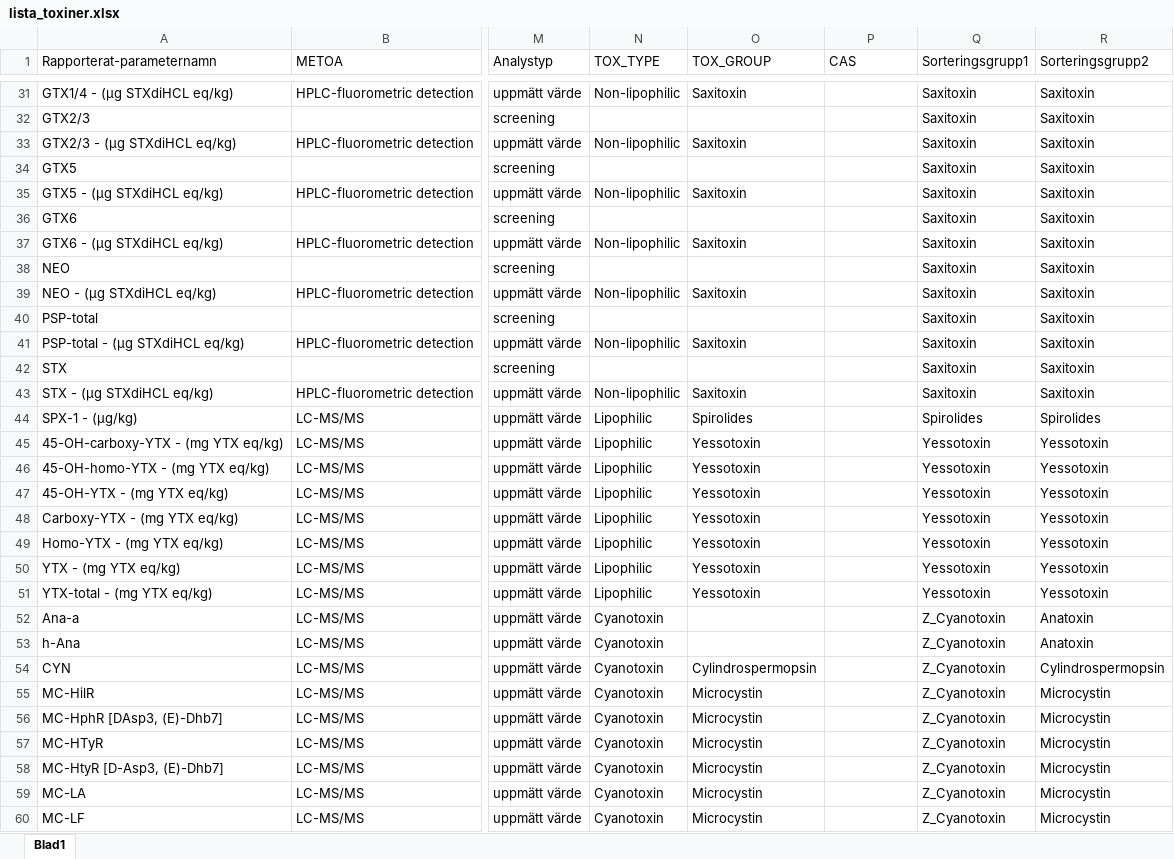
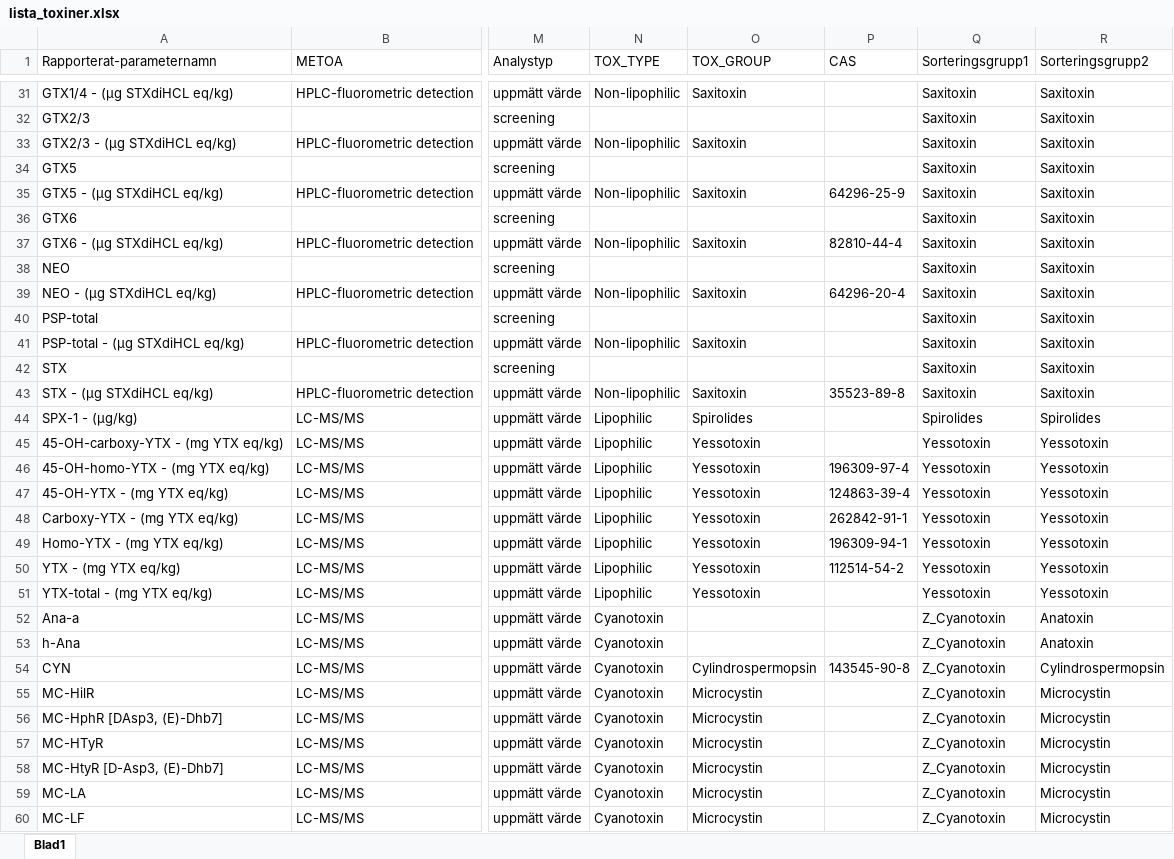
Before and after one commit to nodc-sweden/SLV-Biotoxin-Validator-App, an Excel workbook: config/lista_toxiner.xlsx, sheet Blad1, drawn as a sheet; only a part is shown, gaps mark what is left out; values as stored, in another font and other column widths than the file's, no cell formats; the diff covers the shown part only; the diff names each change by its address in the sheet, - before the commit and + after, or states it on an @@ line.

Commit message:
CAS nr

```diff
--- a/config/lista_toxiner.xlsx (sheet Blad1)
+++ b/config/lista_toxiner.xlsx (sheet Blad1)
-P35 (CAS): (empty)
+P35 (CAS): 64296-25-9
-P37 (CAS): (empty)
+P37 (CAS): 82810-44-4
-P39 (CAS): (empty)
+P39 (CAS): 64296-20-4
-P43 (CAS): (empty)
+P43 (CAS): 35523-89-8
-P46 (CAS): (empty)
+P46 (CAS): 196309-97-4
-P47 (CAS): (empty)
+P47 (CAS): 124863-39-4
-P48 (CAS): (empty)
+P48 (CAS): 262842-91-1
-P49 (CAS): (empty)
+P49 (CAS): 196309-94-1
-P50 (CAS): (empty)
+P50 (CAS): 112514-54-2
-P54 (CAS): (empty)
+P54 (CAS): 143545-90-8
```
Also changed, not shown: 11 edited cells elsewhere in this sheet, cell formats.
